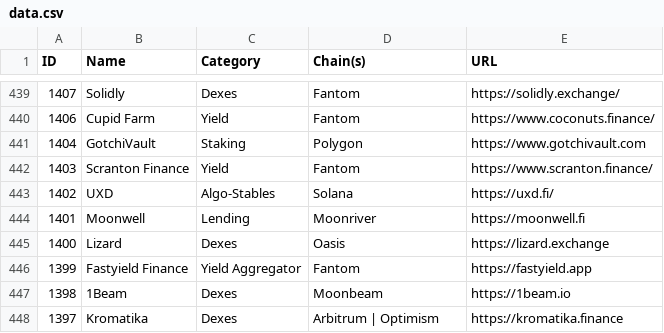
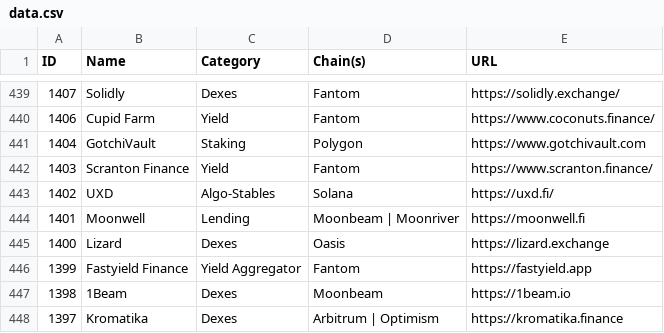
Before and after one commit to pmuens/defi-llama-watcher, a CSV file: data.csv, drawn as a sheet; only a part is shown, gaps mark what is left out.

Commit message:
Update data.csv

```diff
--- a/data.csv
+++ b/data.csv
@@ -443,3 +443,3 @@ ID,Name,Category,Chain(s),URL
 1402,UXD,Algo-Stables,Solana,https://uxd.fi/
-1401,Moonwell,Lending,Moonriver,https://moonwell.fi
+1401,Moonwell,Lending,Moonbeam | Moonriver,https://moonwell.fi
 1400,Lizard,Dexes,Oasis,https://lizard.exchange
```
